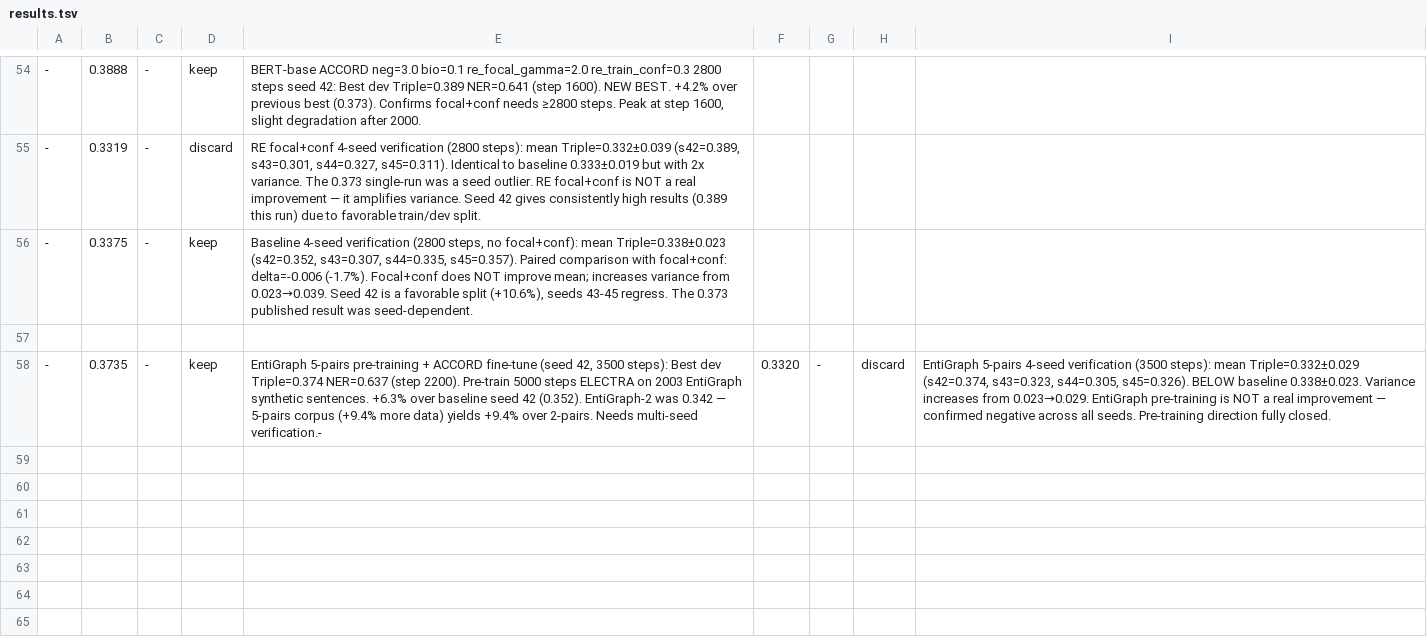
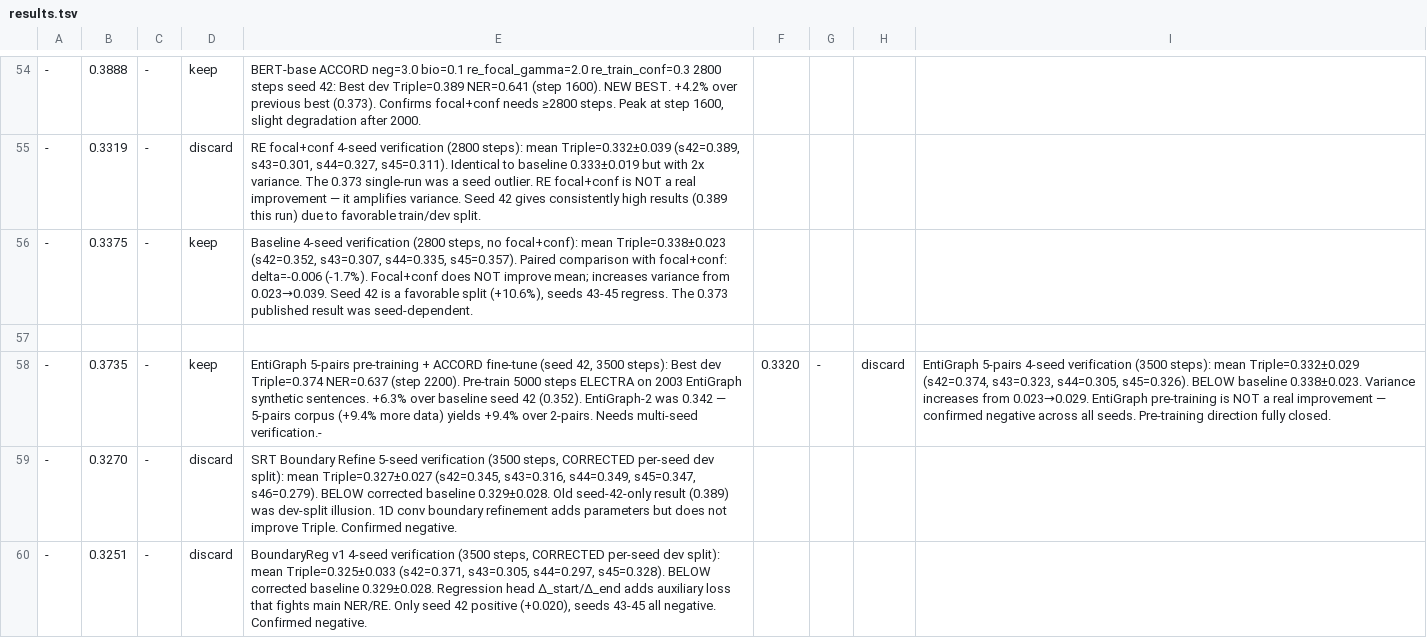
Before and after one commit to mon-jai/autoresearch, a TSV file: results.tsv, drawn as a sheet; only a part is shown, gaps mark what is left out; the diff names each change by its address in the sheet, - before the commit and + after, or states it on an @@ line.

```diff
--- a/results.tsv
+++ b/results.tsv
+row 59: - | 0.3270 | - | discard | SRT Boundary Refine 5-seed verification (3500 steps, CORRECTED per-seed dev split): mean Triple=0.327±0.027 (s42=0.345, s43=0.316, s44=0.349, s45=0.347, s46=0.279). BELOW corrected baseline 0.329±0.028. Old seed-42-only result (0.389) was dev-split illusion. 1D conv boundary refinement adds parameters but does not improve Triple. Confirmed negative.
+row 60: - | 0.3251 | - | discard | BoundaryReg v1 4-seed verification (3500 steps, CORRECTED per-seed dev split): mean Triple=0.325±0.033 (s42=0.371, s43=0.305, s44=0.297, s45=0.328). BELOW corrected baseline 0.329±0.028. Regression head Δ_start/Δ_end adds auxiliary loss that fights main NER/RE. Only seed 42 positive (+0.020), seeds 43-45 all negative. Confirmed negative.
```
